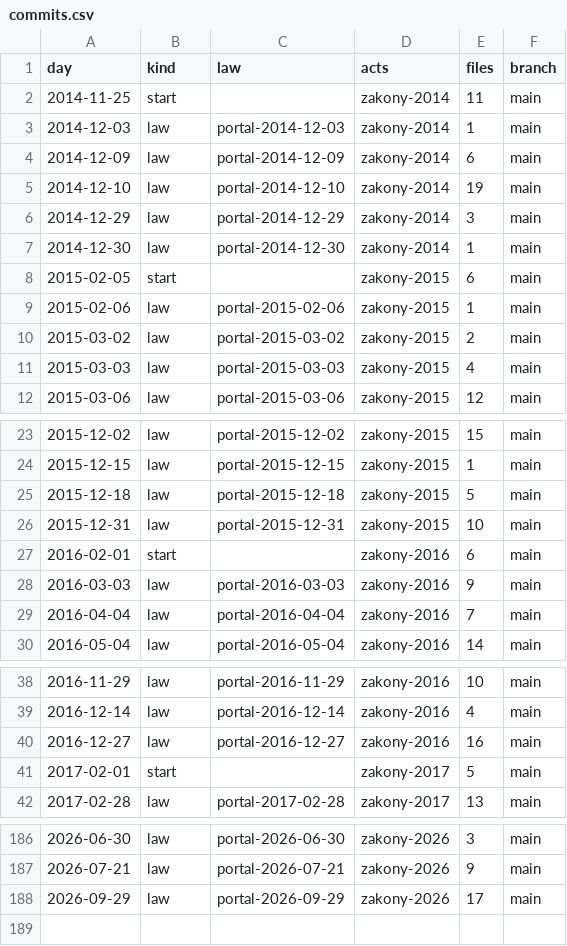
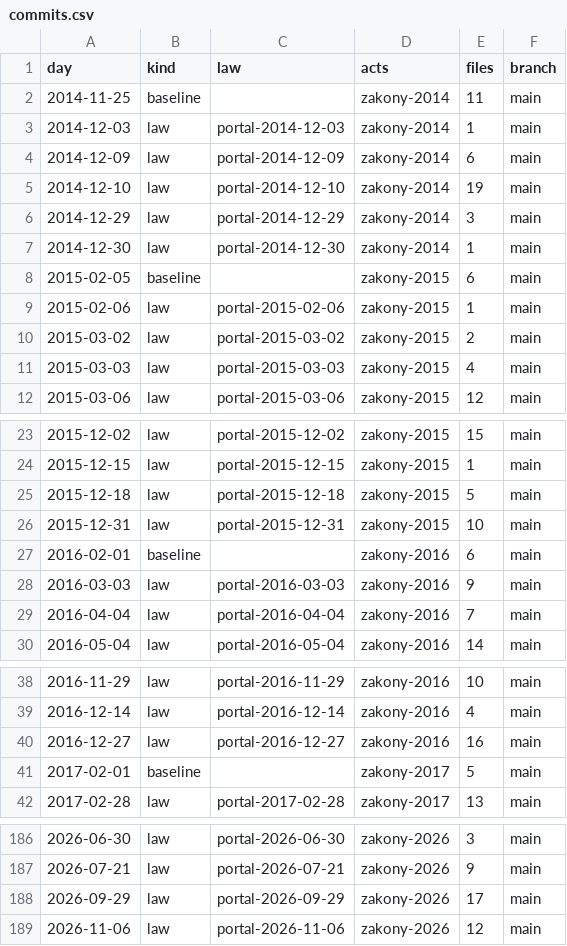
Before and after one commit to lexifina/russia-tula-law, a CSV file: data/commits.csv, drawn as a sheet; only a part is shown, gaps mark what is left out; the diff covers the shown part only.

Commit message:
Documentation, tables, tools and REPRODUCE.md
Appended 1 commits to f1e7ddeb2152; corpus sha256 e2b832456d87f6389f90157e02c1fa73d304ddf396628288836975bc66eba26b, data retrieved 2026-11-24.

Kind: documentation
Check: ru-pravo-tula-20261124T145707Z

```diff
--- a/data/commits.csv
+++ b/data/commits.csv
@@ -1,3 +1,3 @@
 day,kind,law,acts,files,branch
-2014-11-25,start,,zakony-2014,11,main
+2014-11-25,baseline,,zakony-2014,11,main
 2014-12-03,law,portal-2014-12-03,zakony-2014,1,main
@@ -7,3 +7,3 @@ day,kind,law,acts,files,branch
 2014-12-30,law,portal-2014-12-30,zakony-2014,1,main
-2015-02-05,start,,zakony-2015,6,main
+2015-02-05,baseline,,zakony-2015,6,main
 2015-02-06,law,portal-2015-02-06,zakony-2015,1,main
@@ -26,3 +26,3 @@ day,kind,law,acts,files,branch
 2015-12-31,law,portal-2015-12-31,zakony-2015,10,main
-2016-02-01,start,,zakony-2016,6,main
+2016-02-01,baseline,,zakony-2016,6,main
 2016-03-03,law,portal-2016-03-03,zakony-2016,9,main
@@ -40,3 +40,3 @@ day,kind,law,acts,files,branch
 2016-12-27,law,portal-2016-12-27,zakony-2016,16,main
-2017-02-01,start,,zakony-2017,5,main
+2017-02-01,baseline,,zakony-2017,5,main
 2017-02-28,law,portal-2017-02-28,zakony-2017,13,main
@@ -188 +188,2 @@ day,kind,law,acts,files,branch
 2026-09-29,law,portal-2026-09-29,zakony-2026,17,main
+2026-11-06,law,portal-2026-11-06,zakony-2026,12,main
```
Also changed, not shown: 9 edited cells elsewhere in this file, data/laws.csv, 26 other files.
